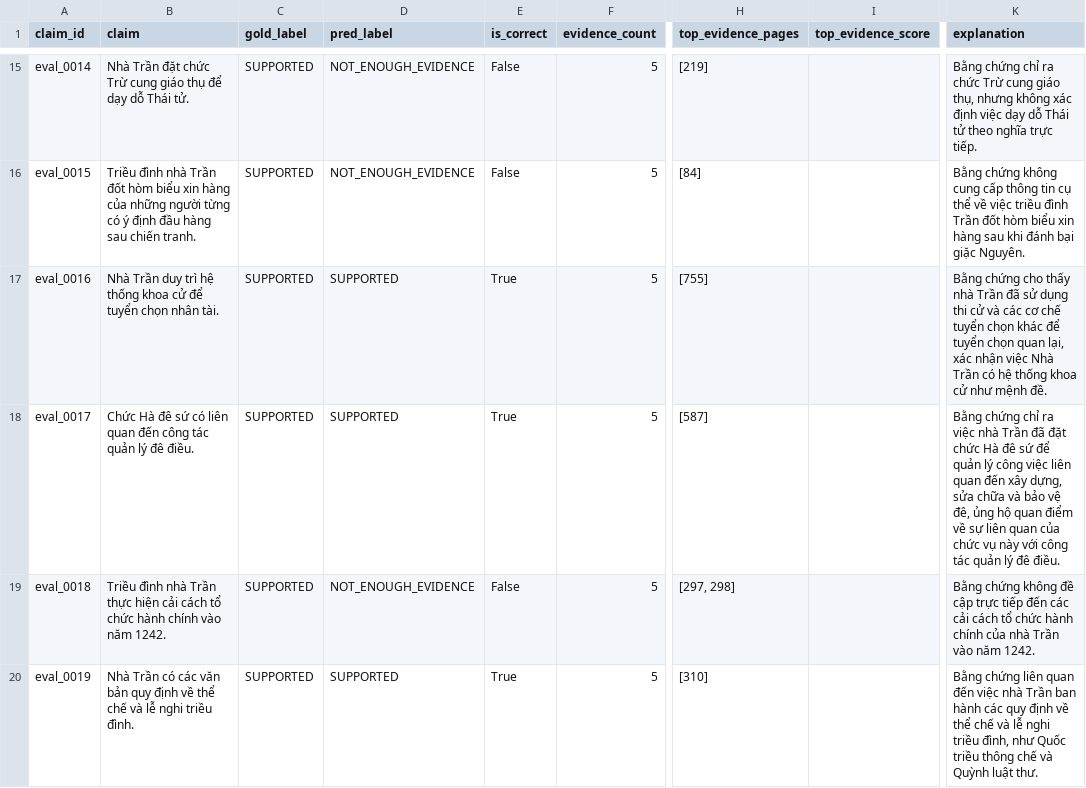
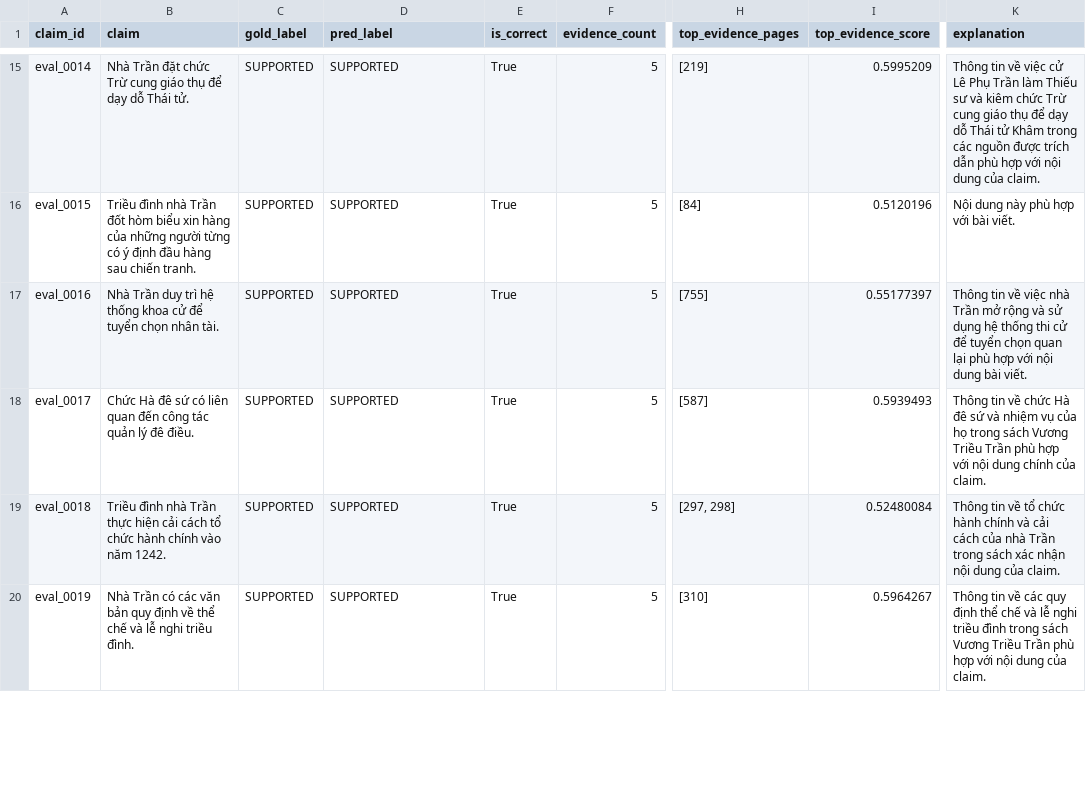
Before and after one commit to ViLan026/history_social_ai, a CSV file: experiments/fact_check_eval/results/fact_check_eval_details.csv, drawn as a sheet; only a part is shown, gaps mark what is left out; the diff covers the shown part only; the diff names each change by its address in the sheet, - before the commit and + after, or states it on an @@ line.

```diff
--- a/experiments/fact_check_eval/results/fact_check_eval_details.csv
+++ b/experiments/fact_check_eval/results/fact_check_eval_details.csv
-D15:D16 (pred_label): NOT_ENOUGH_EVIDENCE
+D15:D16 (pred_label): SUPPORTED
-E15:E16 (is_correct): False
+E15:E16 (is_correct): True
-I15 (top_evidence_score): (empty)
+I15 (top_evidence_score): 0.5995209
-K15 (explanation): Bằng chứng chỉ ra chức Trừ cung giáo thụ, nhưng không xác định việc dạy dỗ Thái tử theo nghĩa trực tiếp.
+K15 (explanation): Thông tin về việc cử Lê Phụ Trần làm Thiếu sư và kiêm chức Trừ cung giáo thụ để dạy dỗ Thái tử Khâm trong các nguồn được trích dẫn phù hợp với nội dung của claim.
-I16 (top_evidence_score): (empty)
+I16 (top_evidence_score): 0.5120196
-K16 (explanation): Bằng chứng không cung cấp thông tin cụ thể về việc triều đình Trần đốt hòm biểu xin hàng sau khi đánh bại giặc Nguyên.
+K16 (explanation): Nội dung này phù hợp với bài viết.
-I17 (top_evidence_score): (empty)
+I17 (top_evidence_score): 0.55177397
-K17 (explanation): Bằng chứng cho thấy nhà Trần đã sử dụng thi cử và các cơ chế tuyển chọn khác để tuyển chọn quan lại, xác nhận việc Nhà Trần có hệ thống khoa cử như mệnh đề.
+K17 (explanation): Thông tin về việc nhà Trần mở rộng và sử dụng hệ thống thi cử để tuyển chọn quan lại phù hợp với nội dung bài viết.
-I18 (top_evidence_score): (empty)
+I18 (top_evidence_score): 0.5939493
-K18 (explanation): Bằng chứng chỉ ra việc nhà Trần đã đặt chức Hà đê sứ để quản lý công việc liên quan đến xây dựng, sửa chữa và bảo vệ đê, ủng hộ quan điểm về sự liên quan của chức vụ này với công tác quản lý đê điều.
+K18 (explanation): Thông tin về chức Hà đê sứ và nhiệm vụ của họ trong sách Vương Triều Trần phù hợp với nội dung chính của claim.
-D19 (pred_label): NOT_ENOUGH_EVIDENCE
+D19 (pred_label): SUPPORTED
-E19 (is_correct): False
+E19 (is_correct): True
-I19 (top_evidence_score): (empty)
+I19 (top_evidence_score): 0.52480084
-K19 (explanation): Bằng chứng không đề cập trực tiếp đến các cải cách tổ chức hành chính của nhà Trần vào năm 1242.
+K19 (explanation): Thông tin về tổ chức hành chính và cải cách của nhà Trần trong sách xác nhận nội dung của claim.
-I20 (top_evidence_score): (empty)
+I20 (top_evidence_score): 0.5964267
-K20 (explanation): Bằng chứng liên quan đến việc nhà Trần ban hành các quy định về thể chế và lễ nghi triều đình, như Quốc triều thông chế và Quỳnh luật thư.
+K20 (explanation): Thông tin về các quy định thể chế và lễ nghi triều đình trong sách Vương Triều Trần phù hợp với nội dung của claim.
```
Also changed, not shown: 128 edited cells elsewhere in this file, 7 other files.
